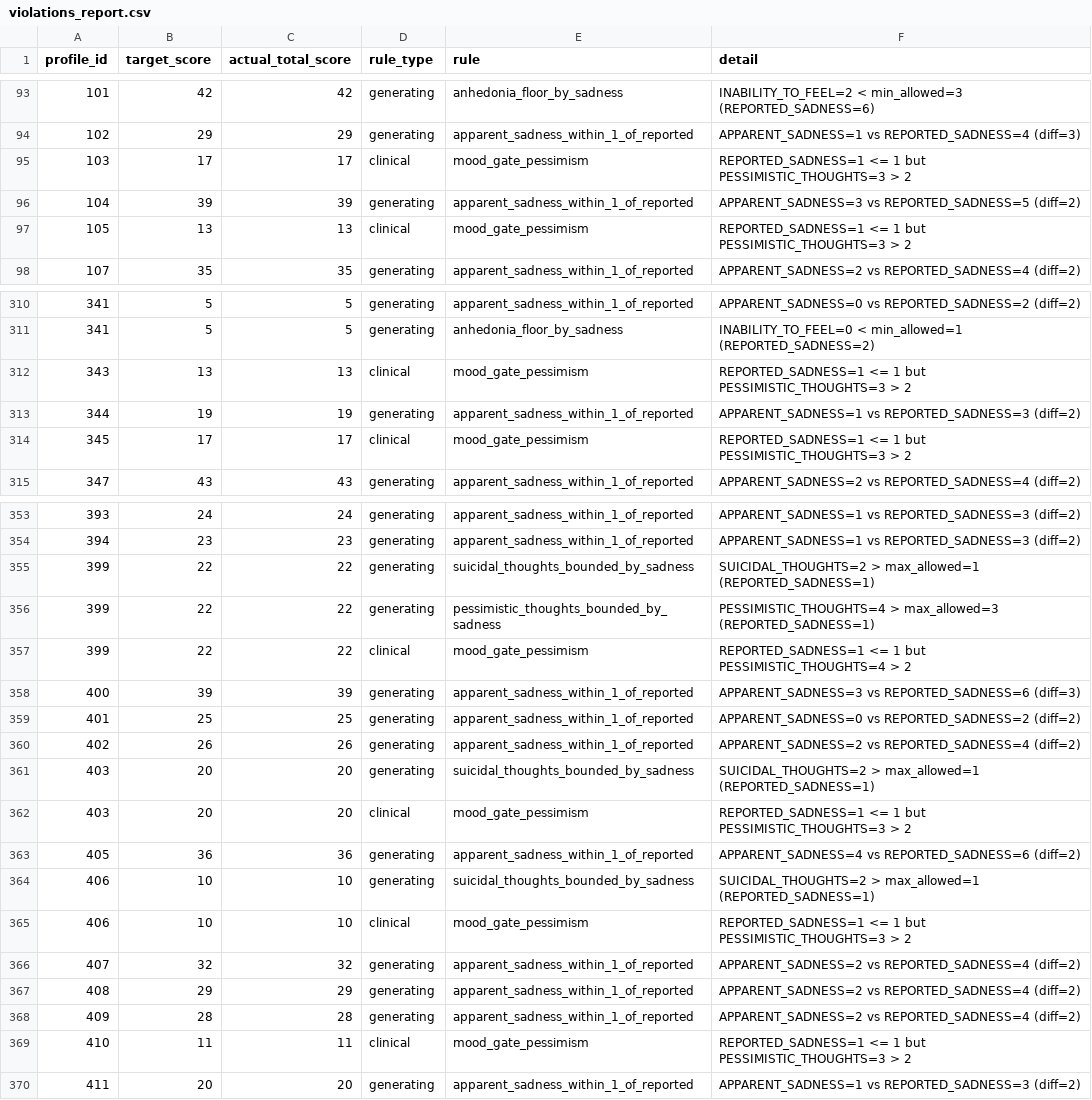
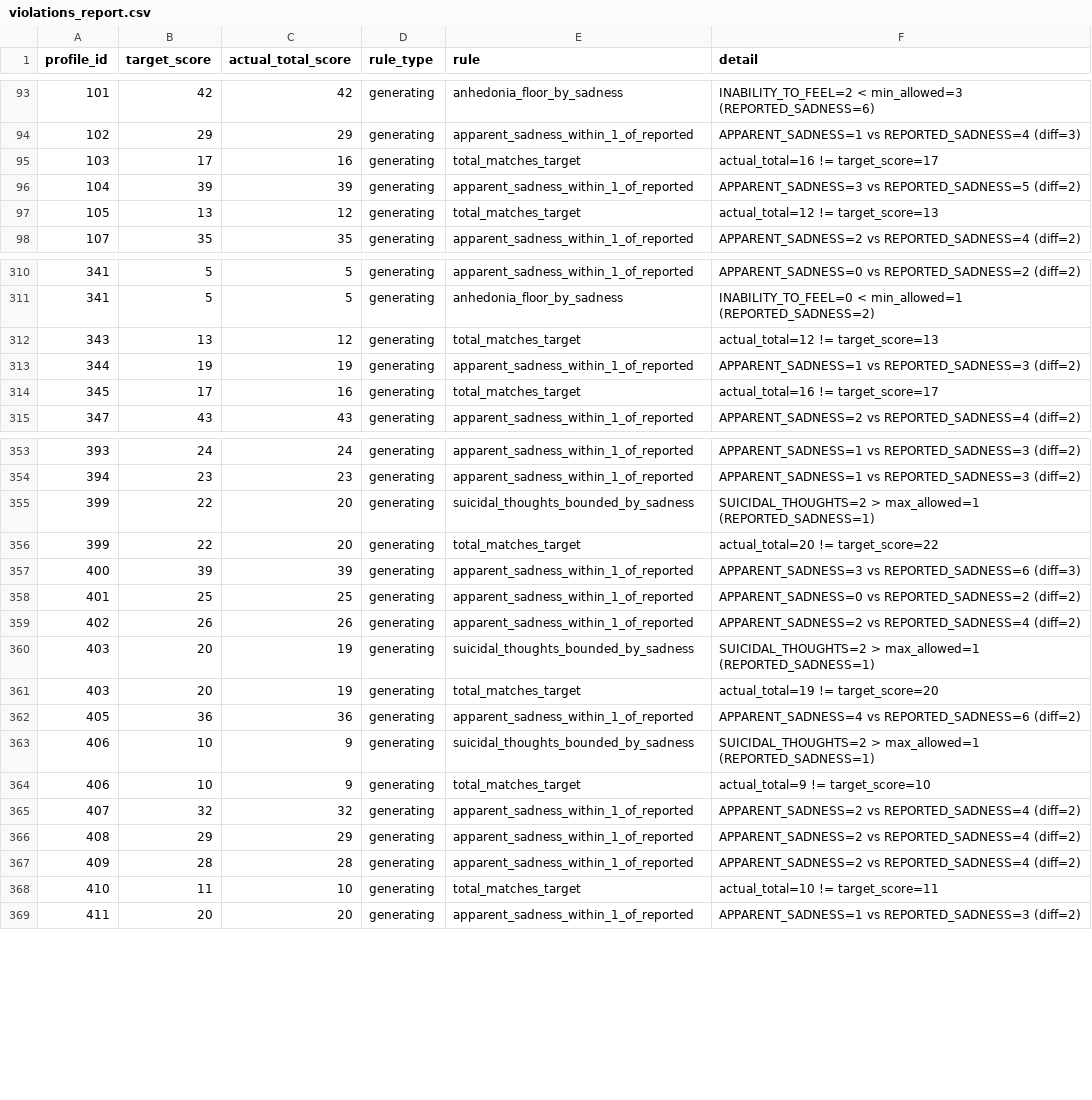
Before and after one commit to kcmcveigh/vp_improvements_feb26, a CSV file: generated_profiles_hopkins_latent/violations_report.csv, drawn as a sheet; only a part is shown, gaps mark what is left out; the diff covers the shown part only.

```diff
--- a/generated_profiles_hopkins_latent/violations_report.csv
+++ b/generated_profiles_hopkins_latent/violations_report.csv
@@ -94,5 +94,5 @@ profile_id,target_score,actual_total_score,rule_type,rule,detail
 102,29,29,generating,apparent_sadness_within_1_of_reported,APPARENT_SADNESS=1 vs REPORTED_SADNESS=4 (diff=3)
-103,17,17,clinical,mood_gate_pessimism,REPORTED_SADNESS=1 <= 1 but PESSIMISTIC_THOUGHTS=3 > 2
+103,17,16,generating,total_matches_target,actual_total=16 != target_score=17
 104,39,39,generating,apparent_sadness_within_1_of_reported,APPARENT_SADNESS=3 vs REPORTED_SADNESS=5 (diff=2)
-105,13,13,clinical,mood_gate_pessimism,REPORTED_SADNESS=1 <= 1 but PESSIMISTIC_THOUGHTS=3 > 2
+105,13,12,generating,total_matches_target,actual_total=12 != target_score=13
 107,35,35,generating,apparent_sadness_within_1_of_reported,APPARENT_SADNESS=2 vs REPORTED_SADNESS=4 (diff=2)
@@ -311,5 +311,5 @@ profile_id,target_score,actual_total_score,rule_type,rule,detail
 341,5,5,generating,anhedonia_floor_by_sadness,INABILITY_TO_FEEL=0 < min_allowed=1 (REPORTED_SADNESS=2)
-343,13,13,clinical,mood_gate_pessimism,REPORTED_SADNESS=1 <= 1 but PESSIMISTIC_THOUGHTS=3 > 2
+343,13,12,generating,total_matches_target,actual_total=12 != target_score=13
 344,19,19,generating,apparent_sadness_within_1_of_reported,APPARENT_SADNESS=1 vs REPORTED_SADNESS=3 (diff=2)
-345,17,17,clinical,mood_gate_pessimism,REPORTED_SADNESS=1 <= 1 but PESSIMISTIC_THOUGHTS=3 > 2
+345,17,16,generating,total_matches_target,actual_total=16 != target_score=17
 347,43,43,generating,apparent_sadness_within_1_of_reported,APPARENT_SADNESS=2 vs REPORTED_SADNESS=4 (diff=2)
@@ -354,5 +354,4 @@ profile_id,target_score,actual_total_score,rule_type,rule,detail
 394,23,23,generating,apparent_sadness_within_1_of_reported,APPARENT_SADNESS=1 vs REPORTED_SADNESS=3 (diff=2)
-399,22,22,generating,suicidal_thoughts_bounded_by_sadness,SUICIDAL_THOUGHTS=2 > max_allowed=1 (REPORTED_SADNESS=1)
-399,22,22,generating,pessimistic_thoughts_bounded_by_sadness,PESSIMISTIC_THOUGHTS=4 > max_allowed=3 (REPORTED_SADNESS=1)
-399,22,22,clinical,mood_gate_pessimism,REPORTED_SADNESS=1 <= 1 but PESSIMISTIC_THOUGHTS=4 > 2
+399,22,20,generating,suicidal_thoughts_bounded_by_sadness,SUICIDAL_THOUGHTS=2 > max_allowed=1 (REPORTED_SADNESS=1)
+399,22,20,generating,total_matches_target,actual_total=20 != target_score=22
 400,39,39,generating,apparent_sadness_within_1_of_reported,APPARENT_SADNESS=3 vs REPORTED_SADNESS=6 (diff=3)
@@ -360,7 +359,7 @@ profile_id,target_score,actual_total_score,rule_type,rule,detail
 402,26,26,generating,apparent_sadness_within_1_of_reported,APPARENT_SADNESS=2 vs REPORTED_SADNESS=4 (diff=2)
-403,20,20,generating,suicidal_thoughts_bounded_by_sadness,SUICIDAL_THOUGHTS=2 > max_allowed=1 (REPORTED_SADNESS=1)
-403,20,20,clinical,mood_gate_pessimism,REPORTED_SADNESS=1 <= 1 but PESSIMISTIC_THOUGHTS=3 > 2
+403,20,19,generating,suicidal_thoughts_bounded_by_sadness,SUICIDAL_THOUGHTS=2 > max_allowed=1 (REPORTED_SADNESS=1)
+403,20,19,generating,total_matches_target,actual_total=19 != target_score=20
 405,36,36,generating,apparent_sadness_within_1_of_reported,APPARENT_SADNESS=4 vs REPORTED_SADNESS=6 (diff=2)
-406,10,10,generating,suicidal_thoughts_bounded_by_sadness,SUICIDAL_THOUGHTS=2 > max_allowed=1 (REPORTED_SADNESS=1)
-406,10,10,clinical,mood_gate_pessimism,REPORTED_SADNESS=1 <= 1 but PESSIMISTIC_THOUGHTS=3 > 2
+406,10,9,generating,suicidal_thoughts_bounded_by_sadness,SUICIDAL_THOUGHTS=2 > max_allowed=1 (REPORTED_SADNESS=1)
+406,10,9,generating,total_matches_target,actual_total=9 != target_score=10
 407,32,32,generating,apparent_sadness_within_1_of_reported,APPARENT_SADNESS=2 vs REPORTED_SADNESS=4 (diff=2)
@@ -368,3 +367,3 @@ profile_id,target_score,actual_total_score,rule_type,rule,detail
 409,28,28,generating,apparent_sadness_within_1_of_reported,APPARENT_SADNESS=2 vs REPORTED_SADNESS=4 (diff=2)
-410,11,11,clinical,mood_gate_pessimism,REPORTED_SADNESS=1 <= 1 but PESSIMISTIC_THOUGHTS=3 > 2
+410,11,10,generating,total_matches_target,actual_total=10 != target_score=11
 411,20,20,generating,apparent_sadness_within_1_of_reported,APPARENT_SADNESS=1 vs REPORTED_SADNESS=3 (diff=2)
```
Also changed, not shown: 43 edited cells elsewhere in this file, generated_profiles_hopkins_latent/profiles_madrs.csv, 4 other files.
